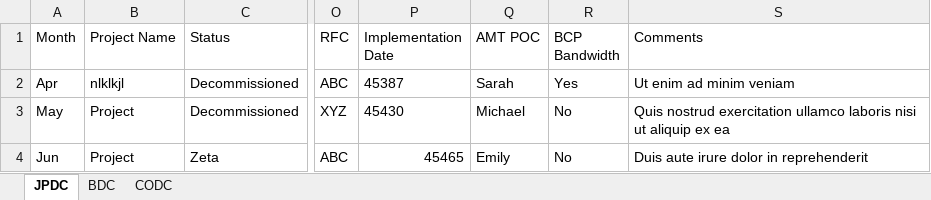
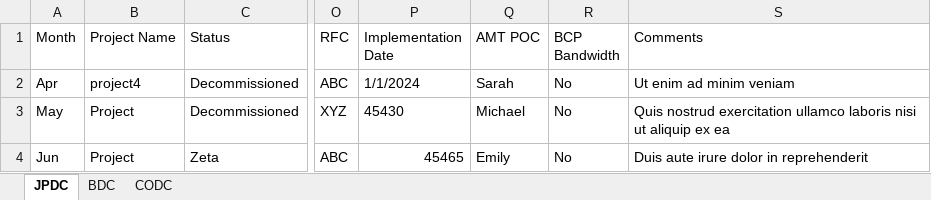
Before and after one commit to deependra-shekhawat/BW_BILLING_TRACKER, an Excel workbook: python_script/bw_billing_tracker.xlsx, sheet JPDC, drawn as a sheet; only a part is shown, gaps mark what is left out; values as stored, in another font and other column widths than the file's, no borders; the diff names each change by its address in the sheet, - before the commit and + after, or states it on an @@ line.

```diff
--- a/python_script/bw_billing_tracker.xlsx (sheet JPDC)
+++ b/python_script/bw_billing_tracker.xlsx (sheet JPDC)
-B2 (Project Name): nlklkjl
+B2 (Project Name): project4
-P2 (Implementation Date): 45387
+P2 (Implementation Date): 1/1/2024
-R2 (BCP Bandwidth): Yes
+R2 (BCP Bandwidth): No
```
Also changed, not shown: sheet CODC, 3 other files.
